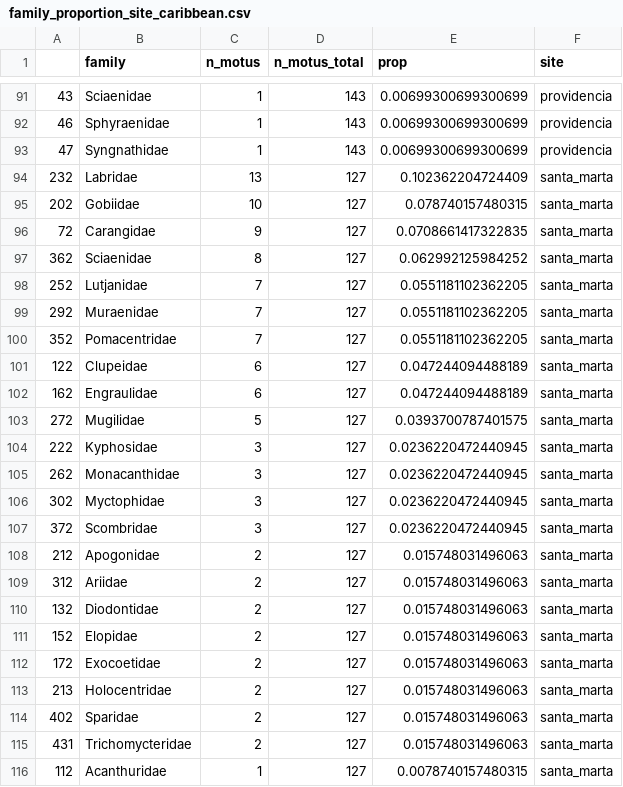
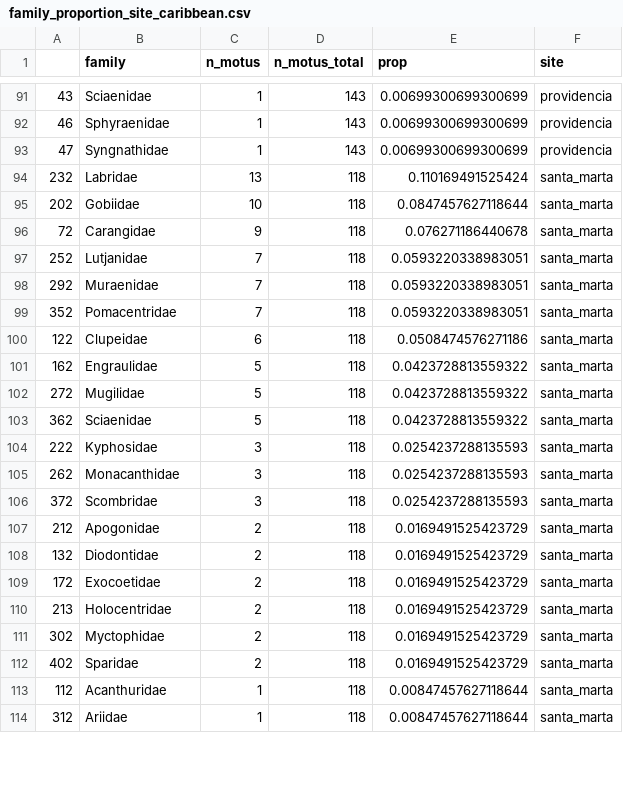
Before and after one commit to virginiemarques/Global_eDNA, a CSV file: outputs/05_family_proportion/02_based_on_species_presence/per site/family_proportion_site_caribbean.csv, drawn as a sheet; only a part is shown, gaps mark what is left out; the diff covers the shown part only.

```diff
--- a/outputs/05_family_proportion/02_based_on_species_presence/per site/family_proportion_site_caribbean.csv
+++ b/outputs/05_family_proportion/02_based_on_species_presence/per site/family_proportion_site_caribbean.csv
@@ -93,24 +93,22 @@
 "47","Syngnathidae",1,143,0.00699300699300699,"providencia"
-"232","Labridae",13,127,0.102362204724409,"santa_marta"
-"202","Gobiidae",10,127,0.078740157480315,"santa_marta"
-"72","Carangidae",9,127,0.0708661417322835,"santa_marta"
-"362","Sciaenidae",8,127,0.062992125984252,"santa_marta"
-"252","Lutjanidae",7,127,0.0551181102362205,"santa_marta"
-"292","Muraenidae",7,127,0.0551181102362205,"santa_marta"
-"352","Pomacentridae",7,127,0.0551181102362205,"santa_marta"
-"122","Clupeidae",6,127,0.047244094488189,"santa_marta"
-"162","Engraulidae",6,127,0.047244094488189,"santa_marta"
-"272","Mugilidae",5,127,0.0393700787401575,"santa_marta"
-"222","Kyphosidae",3,127,0.0236220472440945,"santa_marta"
-"262","Monacanthidae",3,127,0.0236220472440945,"santa_marta"
-"302","Myctophidae",3,127,0.0236220472440945,"santa_marta"
-"372","Scombridae",3,127,0.0236220472440945,"santa_marta"
-"212","Apogonidae",2,127,0.015748031496063,"santa_marta"
-"312","Ariidae",2,127,0.015748031496063,"santa_marta"
-"132","Diodontidae",2,127,0.015748031496063,"santa_marta"
-"152","Elopidae",2,127,0.015748031496063,"santa_marta"
-"172","Exocoetidae",2,127,0.015748031496063,"santa_marta"
-"213","Holocentridae",2,127,0.015748031496063,"santa_marta"
-"402","Sparidae",2,127,0.015748031496063,"santa_marta"
-"431","Trichomycteridae",2,127,0.015748031496063,"santa_marta"
-"112","Acanthuridae",1,127,0.0078740157480315,"santa_marta"
+"232","Labridae",13,118,0.110169491525424,"santa_marta"
+"202","Gobiidae",10,118,0.0847457627118644,"santa_marta"
+"72","Carangidae",9,118,0.076271186440678,"santa_marta"
+"252","Lutjanidae",7,118,0.0593220338983051,"santa_marta"
+"292","Muraenidae",7,118,0.0593220338983051,"santa_marta"
+"352","Pomacentridae",7,118,0.0593220338983051,"santa_marta"
+"122","Clupeidae",6,118,0.0508474576271186,"santa_marta"
+"162","Engraulidae",5,118,0.0423728813559322,"santa_marta"
+"272","Mugilidae",5,118,0.0423728813559322,"santa_marta"
+"362","Sciaenidae",5,118,0.0423728813559322,"santa_marta"
+"222","Kyphosidae",3,118,0.0254237288135593,"santa_marta"
+"262","Monacanthidae",3,118,0.0254237288135593,"santa_marta"
+"372","Scombridae",3,118,0.0254237288135593,"santa_marta"
+"212","Apogonidae",2,118,0.0169491525423729,"santa_marta"
+"132","Diodontidae",2,118,0.0169491525423729,"santa_marta"
+"172","Exocoetidae",2,118,0.0169491525423729,"santa_marta"
+"213","Holocentridae",2,118,0.0169491525423729,"santa_marta"
+"302","Myctophidae",2,118,0.0169491525423729,"santa_marta"
+"402","Sparidae",2,118,0.0169491525423729,"santa_marta"
+"112","Acanthuridae",1,118,0.00847457627118644,"santa_marta"
+"312","Ariidae",1,118,0.00847457627118644,"santa_marta"
```
Also changed, not shown: 1 added row and 41 edited cells elsewhere in this file, outputs/05_family_proportion/02_based_on_species_presence/per region/family_proportion_caribbean.csv, outputs/05_family_proportion/02_based_on_species_presence/per station/family_proportion_station_caribbean.csv, 31 other files.
